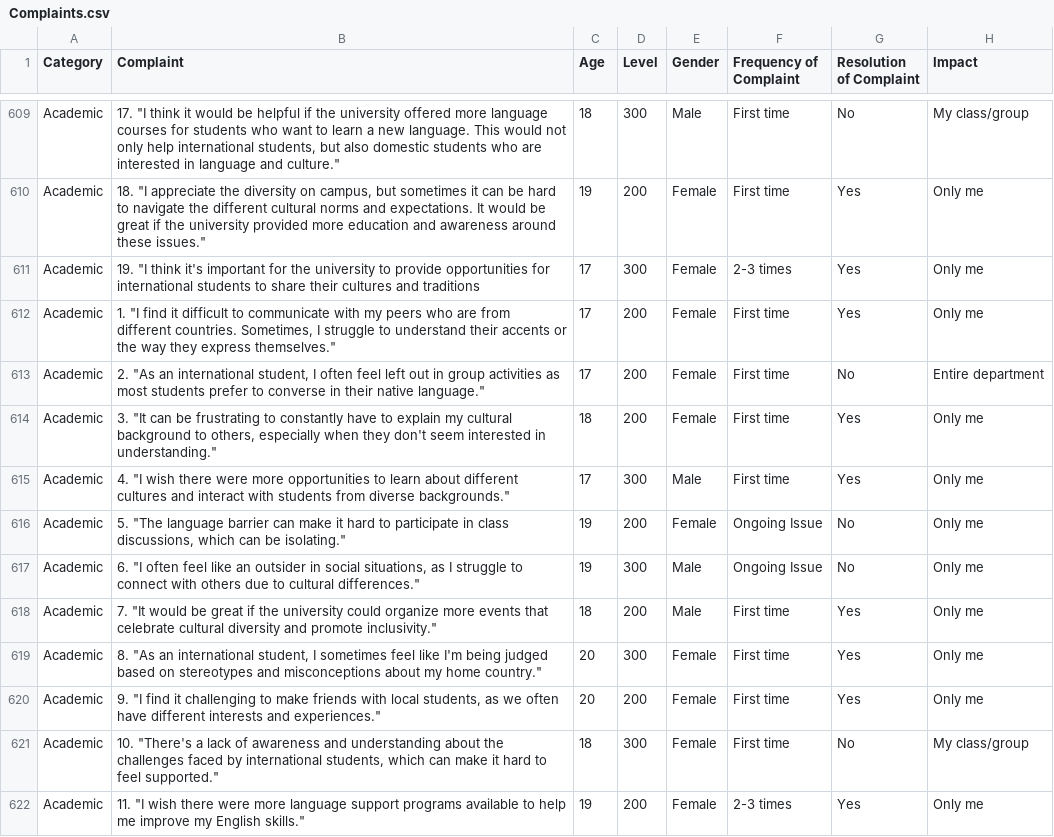
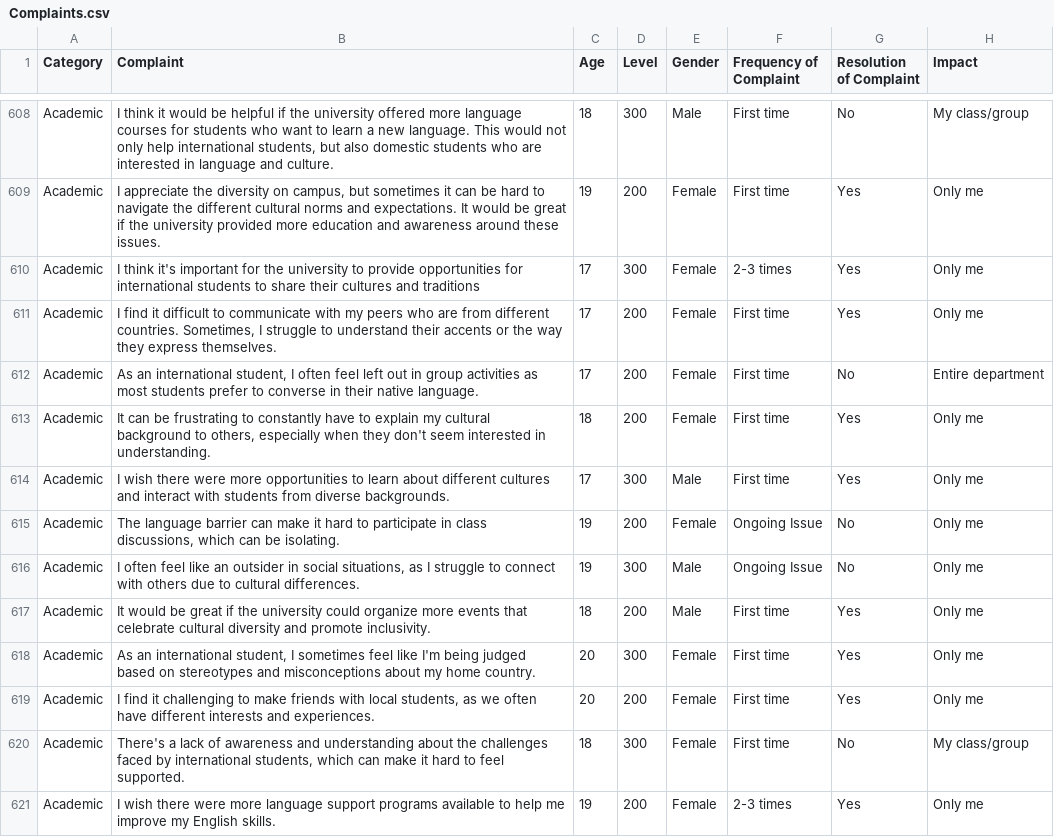
Before and after one commit to Precious-75/complaint_analysis_model, a CSV file: complaint_classifier/Complaints.csv, drawn as a sheet; only a part is shown, gaps mark what is left out; addresses are those after the commit; the diff covers the shown part only; the diff names each change by its address in the sheet, - before the commit and + after, or states it on an @@ line.

```diff
--- a/complaint_classifier/Complaints.csv
+++ b/complaint_classifier/Complaints.csv
-B608 (Complaint): 17. "I think it would be helpful if the university offered more language courses for students who want to learn a new language. This would not only help international students, but also domestic students who are interested in language and culture."
+B608 (Complaint): I think it would be helpful if the university offered more language courses for students who want to learn a new language. This would not only help international students, but also domestic students who are interested in language and culture.
-B609 (Complaint): 18. "I appreciate the diversity on campus, but sometimes it can be hard to navigate the different cultural norms and expectations. It would be great if the university provided more education and awareness around these issues."
+B609 (Complaint): I appreciate the diversity on campus, but sometimes it can be hard to navigate the different cultural norms and expectations. It would be great if the university provided more education and awareness around these issues.
-B610 (Complaint): 19. "I think it's…
+B610 (Complaint): I think it's…
-B611 (Complaint): 1. "I find it difficult to communicate with my peers who are from different countries. Sometimes, I struggle to understand their accents or the way they express themselves."
+B611 (Complaint): I find it difficult to communicate with my peers who are from different countries. Sometimes, I struggle to understand their accents or the way they express themselves.
-B612 (Complaint): 2. "As an international student, I often feel left out in group activities as most students prefer to converse in their native language."
+B612 (Complaint): As an international student, I often feel left out in group activities as most students prefer to converse in their native language.
-B613 (Complaint): 3. "It can be frustrating to constantly have to explain my cultural background to others, especially when they don't seem interested in understanding."
+B613 (Complaint): It can be frustrating to constantly have to explain my cultural background to others, especially when they don't seem interested in understanding.
-B614 (Complaint): 4. "I wish there were more opportunities to learn about different cultures and interact with students from diverse backgrounds."
+B614 (Complaint): I wish there were more opportunities to learn about different cultures and interact with students from diverse backgrounds.
-B615 (Complaint): 5. "The language barrier can make it hard to participate in class discussions, which can be isolating."
+B615 (Complaint): The language barrier can make it hard to participate in class discussions, which can be isolating.
-B616 (Complaint): 6. "I often feel like an outsider in social situations, as I struggle to connect with others due to cultural differences."
+B616 (Complaint): I often feel like an outsider in social situations, as I struggle to connect with others due to cultural differences.
-B617 (Complaint): 7. "It would be great if the university could organize more events that celebrate cultural diversity and promote inclusivity."
+B617 (Complaint): It would be great if the university could organize more events that celebrate cultural diversity and promote inclusivity.
-B618 (Complaint): 8. "As an international student, I sometimes feel like I'm being judged based on stereotypes and misconceptions about my home country."
+B618 (Complaint): As an international student, I sometimes feel like I'm being judged based on stereotypes and misconceptions about my home country.
-B619 (Complaint): 9. "I find it challenging to make friends with local students, as we often have different interests and experiences."
+B619 (Complaint): I find it challenging to make friends with local students, as we often have different interests and experiences.
-B620 (Complaint): 10. "There's a lack of awareness and understanding about the challenges faced by international students, which can make it hard to feel supported."
+B620 (Complaint): There's a lack of awareness and understanding about the challenges faced by international students, which can make it hard to feel supported.
-B621 (Complaint): 11. "I wish there were more language support programs available to help me improve my English skills."
+B621 (Complaint): I wish there were more language support programs available to help me improve my English skills.
```
Also changed, not shown: 1 removed row and 45 edited cells elsewhere in this file, 8 other files.
